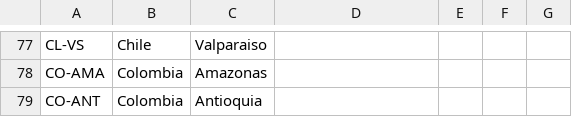
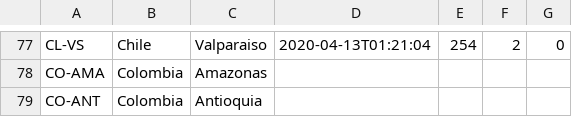
Before and after one commit to ivanMSC/GASbot_test, a CSV file: 2020-04-12.csv, drawn as a sheet; only a part is shown, gaps mark what is left out; the diff covers the shown part only; the diff names each change by its address in the sheet, - before the commit and + after, or states it on an @@ line.

```diff
--- a/2020-04-12.csv
+++ b/2020-04-12.csv
-D77: (empty)
+D77: 2020-04-13T01:21:04
-E77: (empty)
+E77: 254
-F77: (empty)
+F77: 2
-G77: (empty)
+G77: 0
```
Also changed, not shown: 60 edited cells elsewhere in this file.
